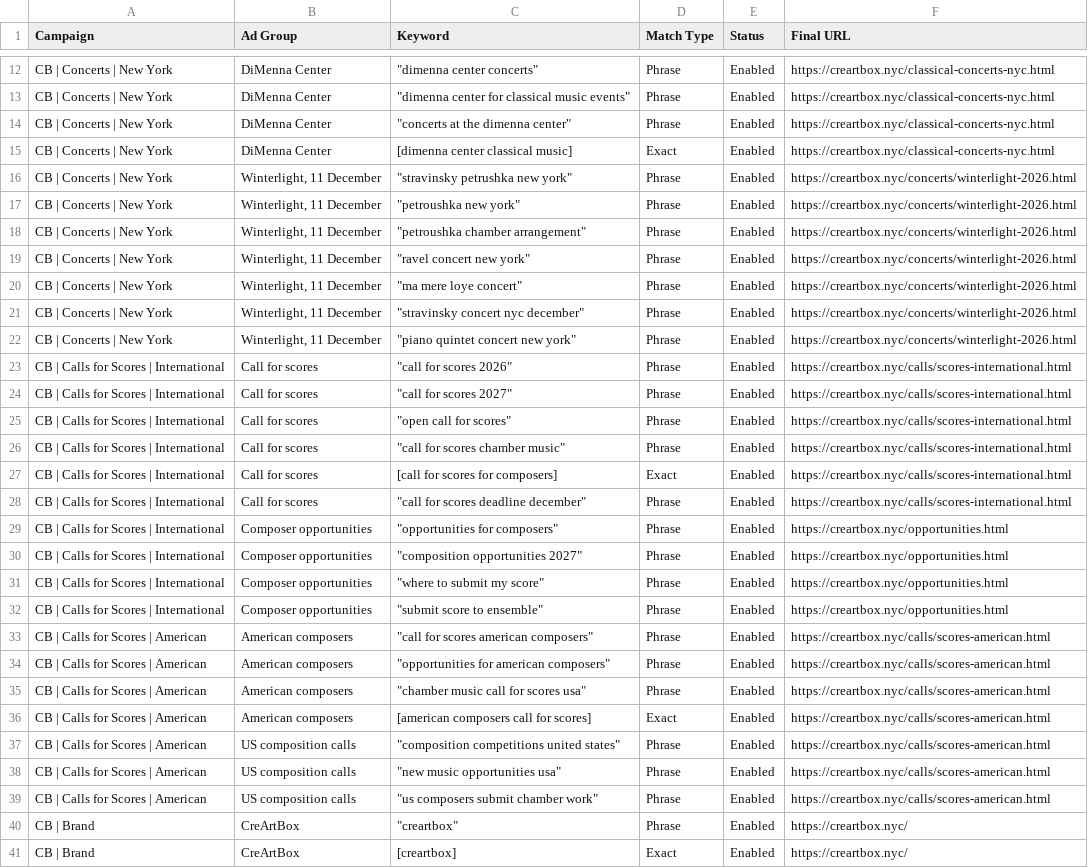
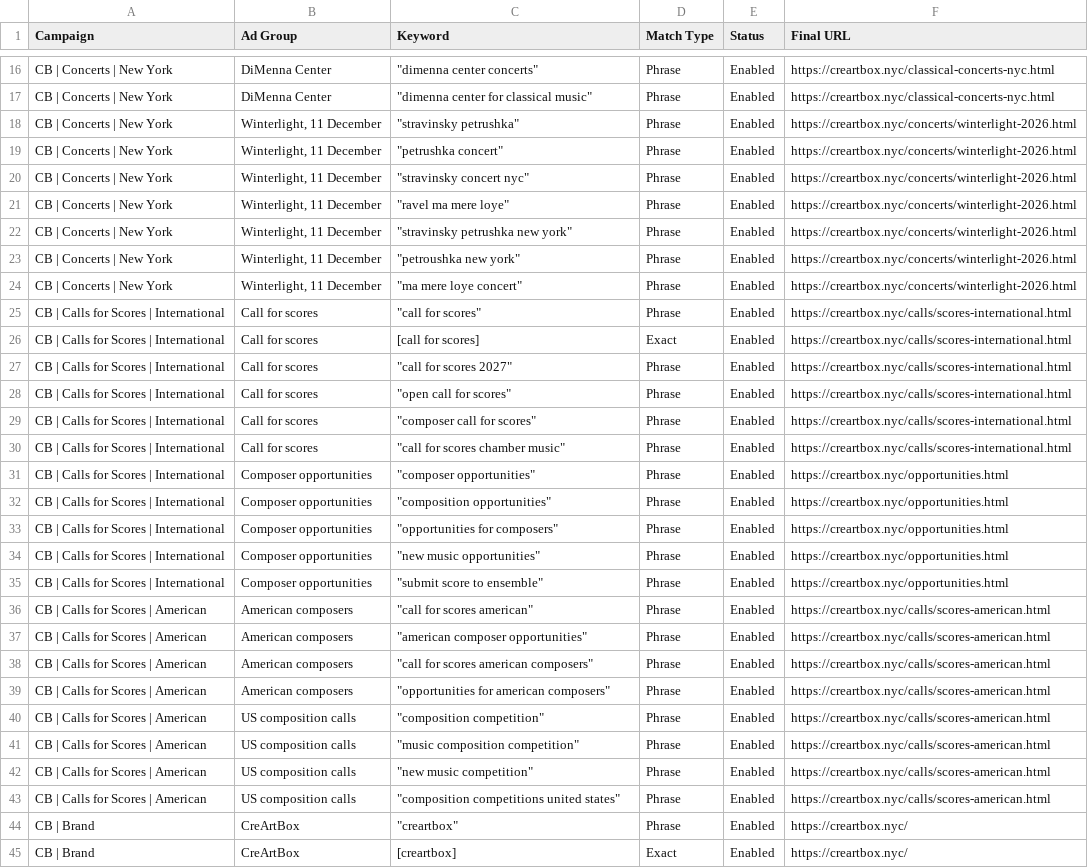
Before and after one commit to gaawi/creartbox, a CSV file: docs/ads/3-keywords.csv, drawn as a sheet; only a part is shown, gaps mark what is left out; removed rows and columns are numbered as before the commit, all else as after; the diff covers the shown part only; the diff names each change by its address in the sheet, - before the commit and + after, or states it on an @@ line.

```diff
--- a/docs/ads/3-keywords.csv
+++ b/docs/ads/3-keywords.csv
-C17 (Keyword): "dimenna center for classical music events"
+C17 (Keyword): "dimenna center for classical music"
+row 18: CB | Concerts | New York | Winterlight, 11 December | "stravinsky petrushka" | Phrase | Enabled | https://creartbox.nyc/concerts/winterlight-2026.html
+row 19: CB | Concerts | New York | Winterlight, 11 December | "petrushka concert" | Phrase | Enabled | https://creartbox.nyc/concerts/winterlight-2026.html
-B20 (Ad Group): DiMenna Center
+B20 (Ad Group): Winterlight, 11 December
-C20 (Keyword): "concerts at the dimenna center"
+C20 (Keyword): "stravinsky concert nyc"
-F20 (Final URL): https://creartbox.nyc/classical-concerts-nyc.html
+F20 (Final URL): https://creartbox.nyc/concerts/winterlight-2026.html
-row 15: CB | Concerts | New York | DiMenna Center | [dimenna center classical music] | Exact | Enabled | https://creartbox.nyc/classical-concerts-nyc.html
+row 21: CB | Concerts | New York | Winterlight, 11 December | "ravel ma mere loye" | Phrase | Enabled | https://creartbox.nyc/concerts/winterlight-2026.html
-row 18: CB | Concerts | New York | Winterlight, 11 December | "petroushka chamber arrangement" | Phrase | Enabled | https://creartbox.nyc/concerts/winterlight-2026.html
-row 19: CB | Concerts | New York | Winterlight, 11 December | "ravel concert new york" | Phrase | Enabled | https://creartbox.nyc/concerts/winterlight-2026.html
-row 21: CB | Concerts | New York | Winterlight, 11 December | "stravinsky concert nyc december" | Phrase | Enabled | https://creartbox.nyc/concerts/winterlight-2026.html
-row 22: CB | Concerts | New York | Winterlight, 11 December | "piano quintet concert new york" | Phrase | Enabled | https://creartbox.nyc/concerts/winterlight-2026.html
-C25 (Keyword): "call for scores 2026"
+C25 (Keyword): "call for scores"
+row 26: CB | Calls for Scores | International | Call for scores | [call for scores] | Exact | Enabled | https://creartbox.nyc/calls/scores-international.html
+row 29: CB | Calls for Scores | International | Call for scores | "composer call for scores" | Phrase | Enabled | https://creartbox.nyc/calls/scores-international.html
-row 27: CB | Calls for Scores | International | Call for scores | [call for scores for composers] | Exact | Enabled | https://creartbox.nyc/calls/scores-international.html
-B31 (Ad Group): Call for scores
+B31 (Ad Group): Composer opportunities
-C31 (Keyword): "call for scores deadline december"
+C31 (Keyword): "composer opportunities"
-F31 (Final URL): https://creartbox.nyc/calls/scores-international.html
+F31 (Final URL): https://creartbox.nyc/opportunities.html
+row 32: CB | Calls for Scores | International | Composer opportunities | "composition opportunities" | Phrase | Enabled | https://creartbox.nyc/opportunities.html
-C34 (Keyword): "composition opportunities 2027"
+C34 (Keyword): "new music opportunities"
-row 31: CB | Calls for Scores | International | Composer opportunities | "where to submit my score" | Phrase | Enabled | https://creartbox.nyc/opportunities.html
+row 36: CB | Calls for Scores | American | American composers | "call for scores american" | Phrase | Enabled | https://creartbox.nyc/calls/scores-american.html
+row 37: CB | Calls for Scores | American | American composers | "american composer opportunities" | Phrase | Enabled | https://creartbox.nyc/calls/scores-american.html
+row 40: CB | Calls for Scores | American | US composition calls | "composition competition" | Phrase | Enabled | https://creartbox.nyc/calls/scores-american.html
-B41:B42 (Ad Group): American composers
+B41:B42 (Ad Group): US composition calls
-C41 (Keyword): "chamber music call for scores usa"
+C41 (Keyword): "music composition competition"
-C42 (Keyword): [american composers call for scores]
+C42 (Keyword): "new music competition"
-D42 (Match Type): Exact
+D42 (Match Type): Phrase
-row 38: CB | Calls for Scores | American | US composition calls | "new music opportunities usa" | Phrase | Enabled | https://creartbox.nyc/calls/scores-american.html
-row 39: CB | Calls for Scores | American | US composition calls | "us composers submit chamber work" | Phrase | Enabled | https://creartbox.nyc/calls/scores-american.html
```
Also changed, not shown: 6 added rows, 2 removed rows and 10 edited cells elsewhere in this file, docs/ads/4-ads.csv, 3 other files.
